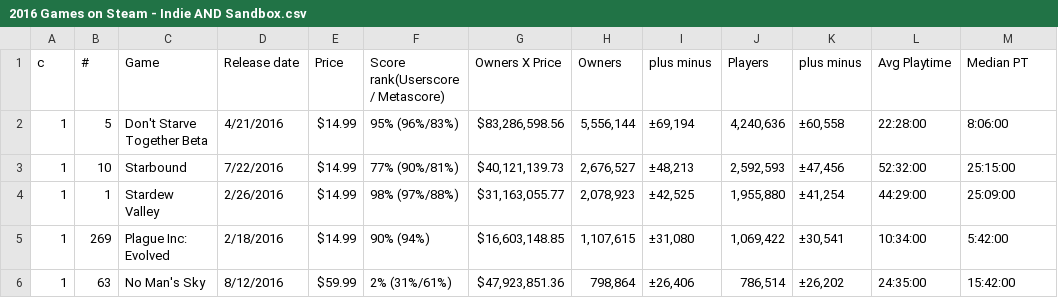
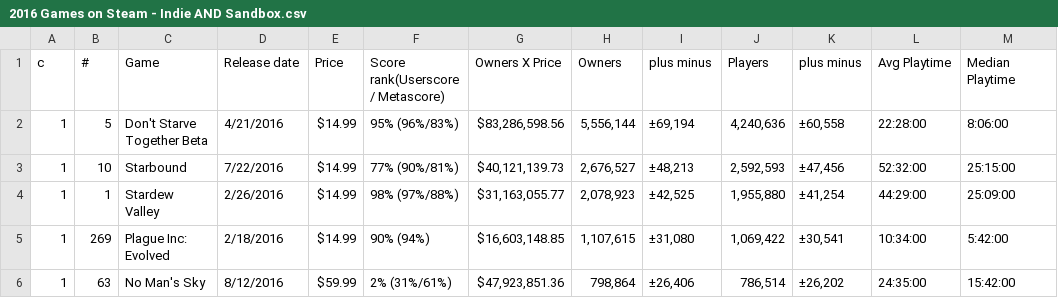
Before and after one commit to vwood/steamspydata, a CSV file: data/2016 Games on Steam - Indie AND Sandbox.csv, drawn as a sheet; only a part is shown.

```diff
--- a/data/2016 Games on Steam - Indie AND Sandbox.csv
+++ b/data/2016 Games on Steam - Indie AND Sandbox.csv
@@ -1,2 +1,2 @@
-c,#,Game,Release date,Price,Score rank(Userscore / Metascore),Owners X Price,Owners,plus minus,Players,plus minus,Avg Playtime,Median PT
+c,#,Game,Release date,Price,Score rank(Userscore / Metascore),Owners X Price,Owners,plus minus,Players,plus minus,Avg Playtime,Median Playtime
 1,5,Don't Starve Together Beta,4/21/2016,$14.99,95% (96%/83%),"$83,286,598.56","5,556,144","±69,194","4,240,636","±60,558",22:28:00,8:06:00
```
Also changed, not shown: data/2016 Games on Steam - Indie AND Platformer.csv, data/2016 Games on Steam - Indie AND Survival.csv, 2 other files.
